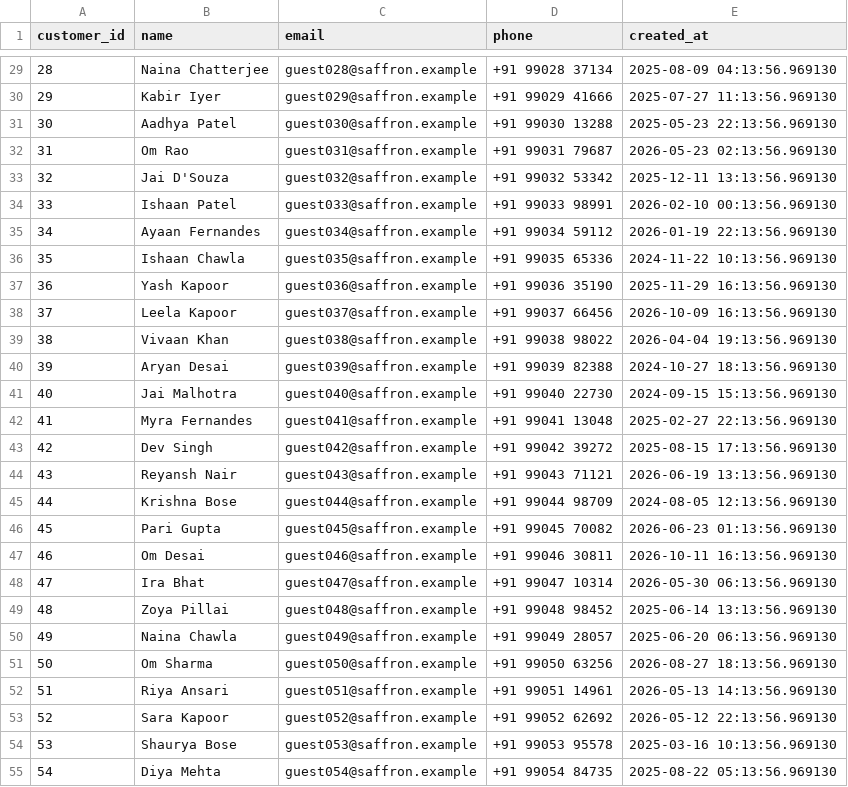
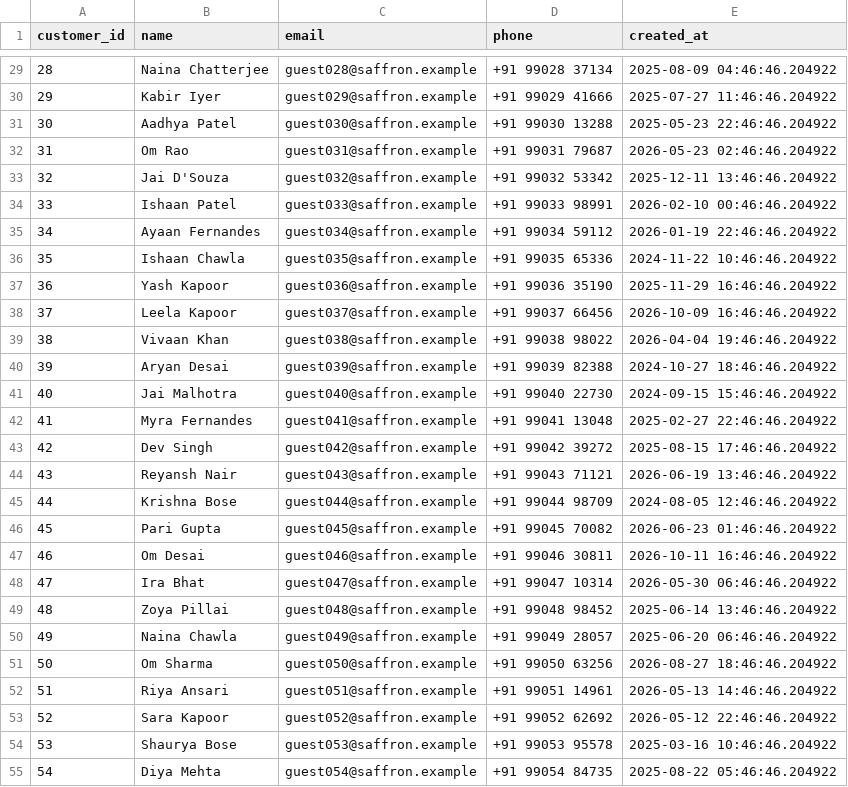
Before and after one commit to TheNiranjanY/saffron-house, a CSV file: data/sample/customers_sample.csv, drawn as a sheet; only a part is shown, gaps mark what is left out; the diff covers the shown part only.

```diff
--- a/data/sample/customers_sample.csv
+++ b/data/sample/customers_sample.csv
@@ -29,27 +29,27 @@ customer_id,name,email,phone,created_at
-28,Naina Chatterjee,guest028@saffron.example,+91 99028 37134,2025-08-09 04:13:56.969130
-29,Kabir Iyer,guest029@saffron.example,+91 99029 41666,2025-07-27 11:13:56.969130
-30,Aadhya Patel,guest030@saffron.example,+91 99030 13288,2025-05-23 22:13:56.969130
-31,Om Rao,guest031@saffron.example,+91 99031 79687,2026-05-23 02:13:56.969130
-32,Jai D'Souza,guest032@saffron.example,+91 99032 53342,2025-12-11 13:13:56.969130
-33,Ishaan Patel,guest033@saffron.example,+91 99033 98991,2026-02-10 00:13:56.969130
-34,Ayaan Fernandes,guest034@saffron.example,+91 99034 59112,2026-01-19 22:13:56.969130
-35,Ishaan Chawla,guest035@saffron.example,+91 99035 65336,2024-11-22 10:13:56.969130
-36,Yash Kapoor,guest036@saffron.example,+91 99036 35190,2025-11-29 16:13:56.969130
-37,Leela Kapoor,guest037@saffron.example,+91 99037 66456,2026-10-09 16:13:56.969130
-38,Vivaan Khan,guest038@saffron.example,+91 99038 98022,2026-04-04 19:13:56.969130
-39,Aryan Desai,guest039@saffron.example,+91 99039 82388,2024-10-27 18:13:56.969130
-40,Jai Malhotra,guest040@saffron.example,+91 99040 22730,2024-09-15 15:13:56.969130
-41,Myra Fernandes,guest041@saffron.example,+91 99041 13048,2025-02-27 22:13:56.969130
-42,Dev Singh,guest042@saffron.example,+91 99042 39272,2025-08-15 17:13:56.969130
-43,Reyansh Nair,guest043@saffron.example,+91 99043 71121,2026-06-19 13:13:56.969130
-44,Krishna Bose,guest044@saffron.example,+91 99044 98709,2024-08-05 12:13:56.969130
-45,Pari Gupta,guest045@saffron.example,+91 99045 70082,2026-06-23 01:13:56.969130
-46,Om Desai,guest046@saffron.example,+91 99046 30811,2026-10-11 16:13:56.969130
-47,Ira Bhat,guest047@saffron.example,+91 99047 10314,2026-05-30 06:13:56.969130
-48,Zoya Pillai,guest048@saffron.example,+91 99048 98452,2025-06-14 13:13:56.969130
-49,Naina Chawla,guest049@saffron.example,+91 99049 28057,2025-06-20 06:13:56.969130
-50,Om Sharma,guest050@saffron.example,+91 99050 63256,2026-08-27 18:13:56.969130
-51,Riya Ansari,guest051@saffron.example,+91 99051 14961,2026-05-13 14:13:56.969130
-52,Sara Kapoor,guest052@saffron.example,+91 99052 62692,2026-05-12 22:13:56.969130
-53,Shaurya Bose,guest053@saffron.example,+91 99053 95578,2025-03-16 10:13:56.969130
-54,Diya Mehta,guest054@saffron.example,+91 99054 84735,2025-08-22 05:13:56.969130
+28,Naina Chatterjee,guest028@saffron.example,+91 99028 37134,2025-08-09 04:46:46.204922
+29,Kabir Iyer,guest029@saffron.example,+91 99029 41666,2025-07-27 11:46:46.204922
+30,Aadhya Patel,guest030@saffron.example,+91 99030 13288,2025-05-23 22:46:46.204922
+31,Om Rao,guest031@saffron.example,+91 99031 79687,2026-05-23 02:46:46.204922
+32,Jai D'Souza,guest032@saffron.example,+91 99032 53342,2025-12-11 13:46:46.204922
+33,Ishaan Patel,guest033@saffron.example,+91 99033 98991,2026-02-10 00:46:46.204922
+34,Ayaan Fernandes,guest034@saffron.example,+91 99034 59112,2026-01-19 22:46:46.204922
+35,Ishaan Chawla,guest035@saffron.example,+91 99035 65336,2024-11-22 10:46:46.204922
+36,Yash Kapoor,guest036@saffron.example,+91 99036 35190,2025-11-29 16:46:46.204922
+37,Leela Kapoor,guest037@saffron.example,+91 99037 66456,2026-10-09 16:46:46.204922
+38,Vivaan Khan,guest038@saffron.example,+91 99038 98022,2026-04-04 19:46:46.204922
+39,Aryan Desai,guest039@saffron.example,+91 99039 82388,2024-10-27 18:46:46.204922
+40,Jai Malhotra,guest040@saffron.example,+91 99040 22730,2024-09-15 15:46:46.204922
+41,Myra Fernandes,guest041@saffron.example,+91 99041 13048,2025-02-27 22:46:46.204922
+42,Dev Singh,guest042@saffron.example,+91 99042 39272,2025-08-15 17:46:46.204922
+43,Reyansh Nair,guest043@saffron.example,+91 99043 71121,2026-06-19 13:46:46.204922
+44,Krishna Bose,guest044@saffron.example,+91 99044 98709,2024-08-05 12:46:46.204922
+45,Pari Gupta,guest045@saffron.example,+91 99045 70082,2026-06-23 01:46:46.204922
+46,Om Desai,guest046@saffron.example,+91 99046 30811,2026-10-11 16:46:46.204922
+47,Ira Bhat,guest047@saffron.example,+91 99047 10314,2026-05-30 06:46:46.204922
+48,Zoya Pillai,guest048@saffron.example,+91 99048 98452,2025-06-14 13:46:46.204922
+49,Naina Chawla,guest049@saffron.example,+91 99049 28057,2025-06-20 06:46:46.204922
+50,Om Sharma,guest050@saffron.example,+91 99050 63256,2026-08-27 18:46:46.204922
+51,Riya Ansari,guest051@saffron.example,+91 99051 14961,2026-05-13 14:46:46.204922
+52,Sara Kapoor,guest052@saffron.example,+91 99052 62692,2026-05-12 22:46:46.204922
+53,Shaurya Bose,guest053@saffron.example,+91 99053 95578,2025-03-16 10:46:46.204922
+54,Diya Mehta,guest054@saffron.example,+91 99054 84735,2025-08-22 05:46:46.204922
```
Also changed, not shown: 33 edited cells elsewhere in this file, 2 other files.
